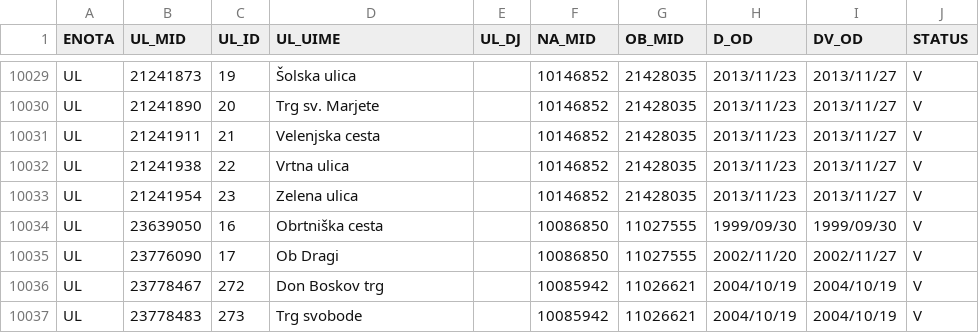
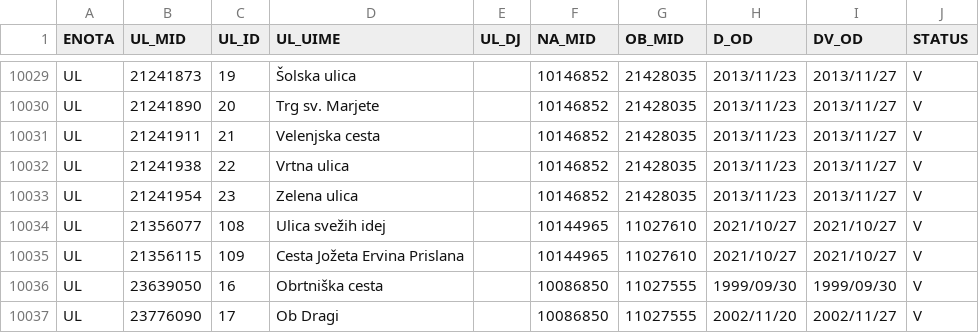
Before and after one commit to stefanb/gurs-rpe, a CSV file: data/UL.csv, drawn as a sheet; only a part is shown, gaps mark what is left out; the shorter side is filled out with more unchanged rows; the diff names each change by its address in the sheet, - before the commit and + after, or states it on an @@ line.

```diff
--- a/data/UL.csv
+++ b/data/UL.csv
+row 10034: UL | 21356077 | 108 | Ulica svežih idej |  | 10144965 | 11027610 | 2021/10/27 | 2021/10/27 | V
+row 10035: UL | 21356115 | 109 | Cesta Jožeta Ervina Prislana |  | 10144965 | 11027610 | 2021/10/27 | 2021/10/27 | V
```
Also changed, not shown: 3 other files.
